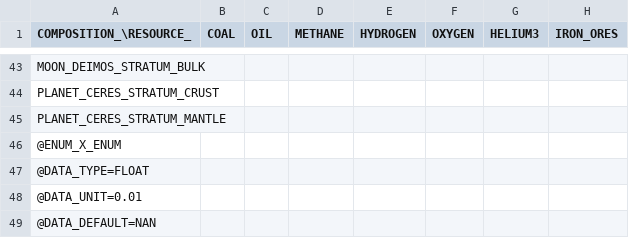
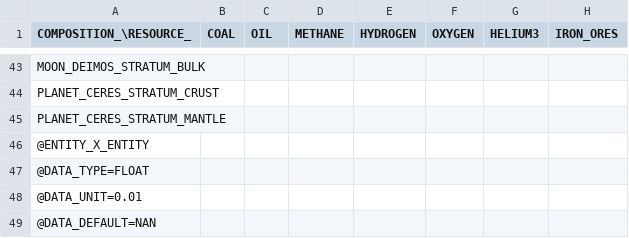
Before and after one commit to t2civ/astropolis_sdk, a TSV file: public/data/tables/compositions_resources_deposits.tsv, drawn as a sheet; only a part is shown, gaps mark what is left out; the diff names each change by its address in the sheet, - before the commit and + after, or states it on an @@ line.

Commit message:
Fixes for Tables plugin change

```diff
--- a/public/data/tables/compositions_resources_deposits.tsv
+++ b/public/data/tables/compositions_resources_deposits.tsv
-A46 (COMPOSITION_\RESOURCE_): @ENUM_X_ENUM
+A46 (COMPOSITION_\RESOURCE_): @ENTITY_X_ENTITY
```
Also changed, not shown: public/data/tables/compositions_resources_proportions.tsv, public/data/tables/compositions_resources_variances.tsv, 13 other files.
